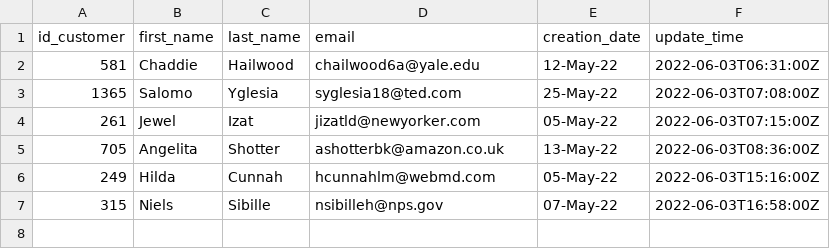
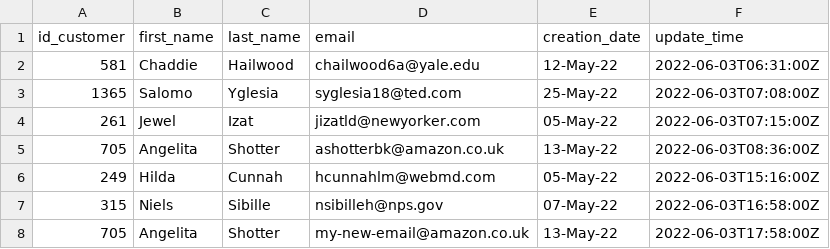
Before and after one commit to devoteamgcloud/dgc-learning-path-data-template, a CSV file: __materials__/data/20220603/customer_20220603.csv, drawn as a sheet; the diff names each change by its address in the sheet, - before the commit and + after, or states it on an @@ line.

```diff
--- a/__materials__/data/20220603/customer_20220603.csv
+++ b/__materials__/data/20220603/customer_20220603.csv
+row 8: 705 | Angelita | Shotter | my-new-email@amazon.co.uk | 13-May-22 | 2022-06-03T17:58:00Z
```
Also changed, not shown: __materials__/data/20220602/customer_20220602.csv, 1 other file.
